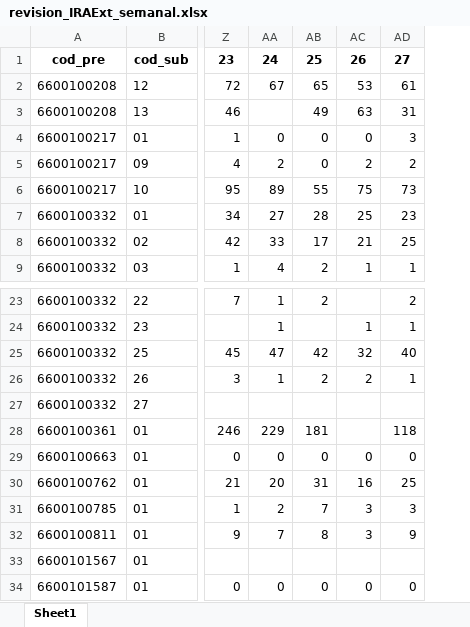
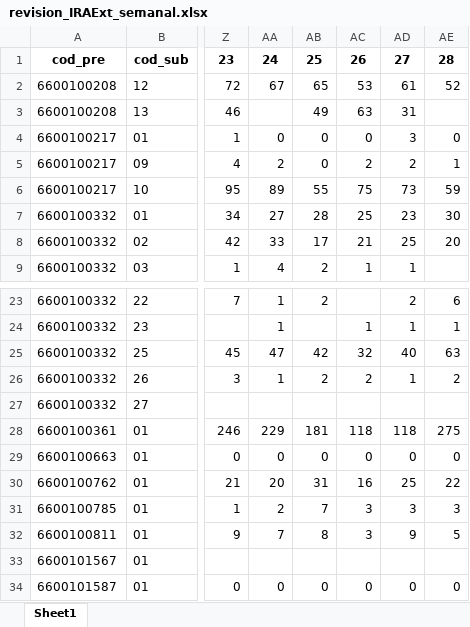
Before and after one commit to sivigilaper/Boletin_epi, an Excel workbook: Boletin_ Epi_Pereira/Datos/revision_IRAExt_semanal.xlsx, sheet Sheet1, drawn as a sheet; only a part is shown, gaps mark what is left out; values as stored, in another font and other column widths than the file's, no borders; the diff names each change by its address in the sheet, - before the commit and + after, or states it on an @@ line.

Commit message:
semana 28 de 2025

```diff
--- a/Boletin_ Epi_Pereira/Datos/revision_IRAExt_semanal.xlsx (sheet Sheet1)
+++ b/Boletin_ Epi_Pereira/Datos/revision_IRAExt_semanal.xlsx (sheet Sheet1)
+column AE, rows 1-8: 28 | 52 |  | 0 | 1 | 59 | 30 | 20; rows 23-34: 6 | 1 | 63 | 2 |  | 275 | 0 | 22 | 3 | 5 |  | 0
-AC28: (empty)
+AC28: 118
```
Also changed, not shown: Boletin_ Epi_Pereira/Datos/eda2018.xlsx, Boletin_ Epi_Pereira/Datos/poisson.xlsx, 9 other files.
